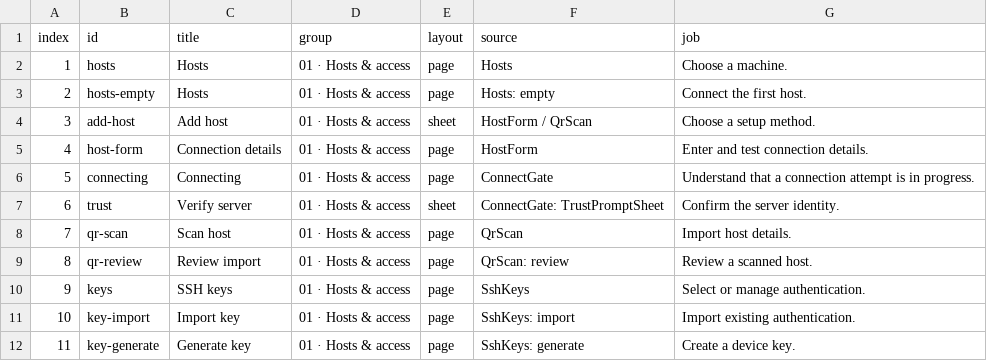
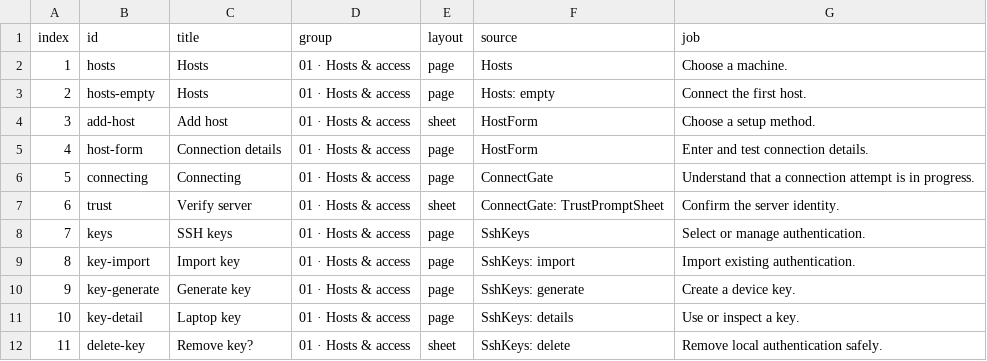
Before and after one commit to alexeygrigorev/pocketshell, a CSV file: docs/design-kit/spec/screen-inventory.csv, drawn as a sheet; only a part is shown; the shorter side is filled out with more unchanged rows; removed rows and columns are numbered as before the commit, all else as after; the diff names each change by its address in the sheet, - before the commit and + after, or states it on an @@ line.

Commit message:
design-kit: remove the QR import path (docs-only)
Completes the QR-import removal (14446b18e) across the design kit:
drops the qr.svg icon, the scanner mockups and their rows in the
catalog/specs, and the icons.json / catalog.json / prototype.js
entries. Docs-only — no app code, nothing compiled.

```diff
--- a/docs/design-kit/spec/screen-inventory.csv
+++ b/docs/design-kit/spec/screen-inventory.csv
-F4 (source): HostForm / QrScan
+F4 (source): HostForm
-row 8: 7 | qr-scan | Scan host | 01 · Hosts & access | page | QrScan | Import host details.
-row 9: 8 | qr-review | Review import | 01 · Hosts & access | page | QrScan: review | Review a scanned host.
@@ column A (index) renumbered from row 8 down @@
```
Also changed, not shown: 13 other files.
